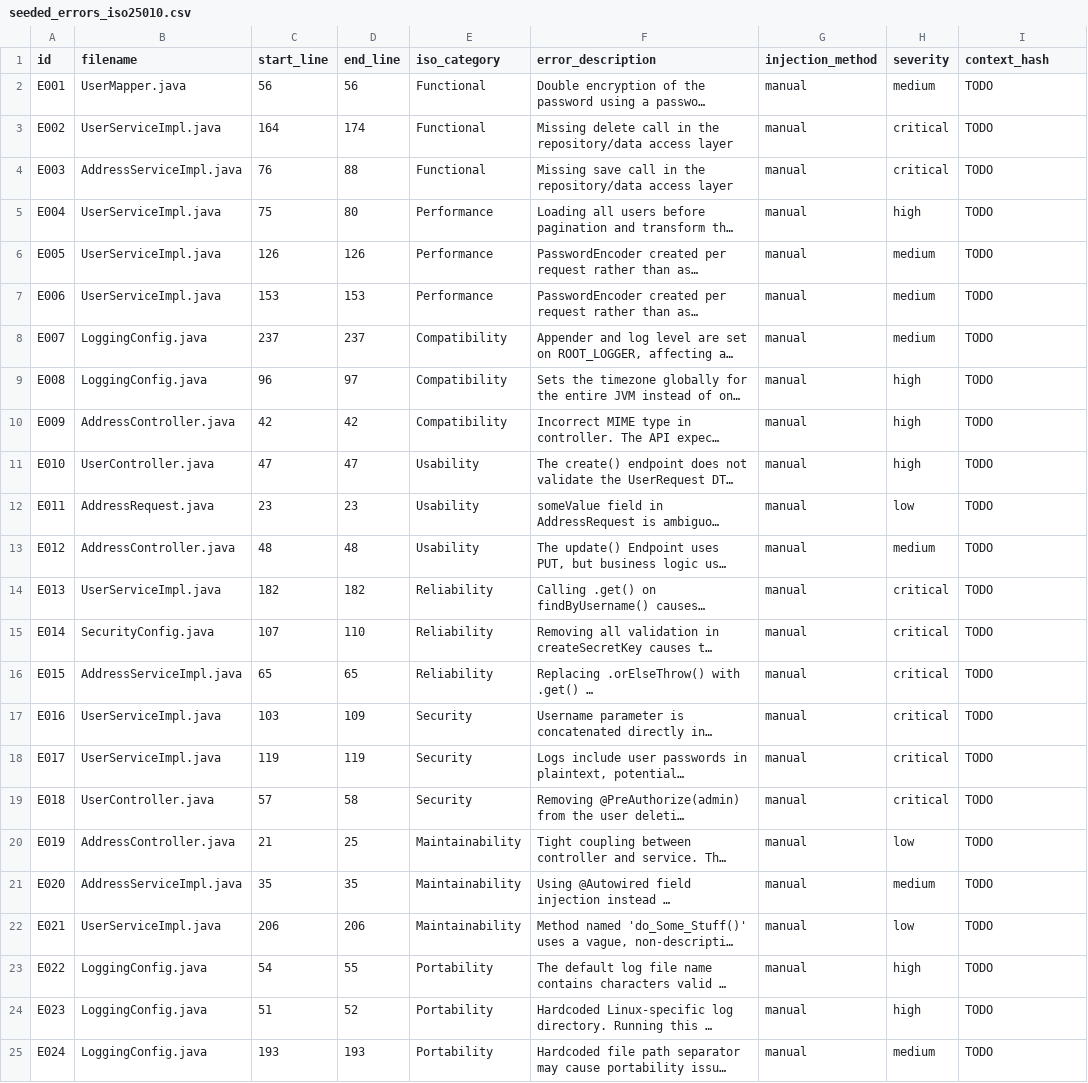
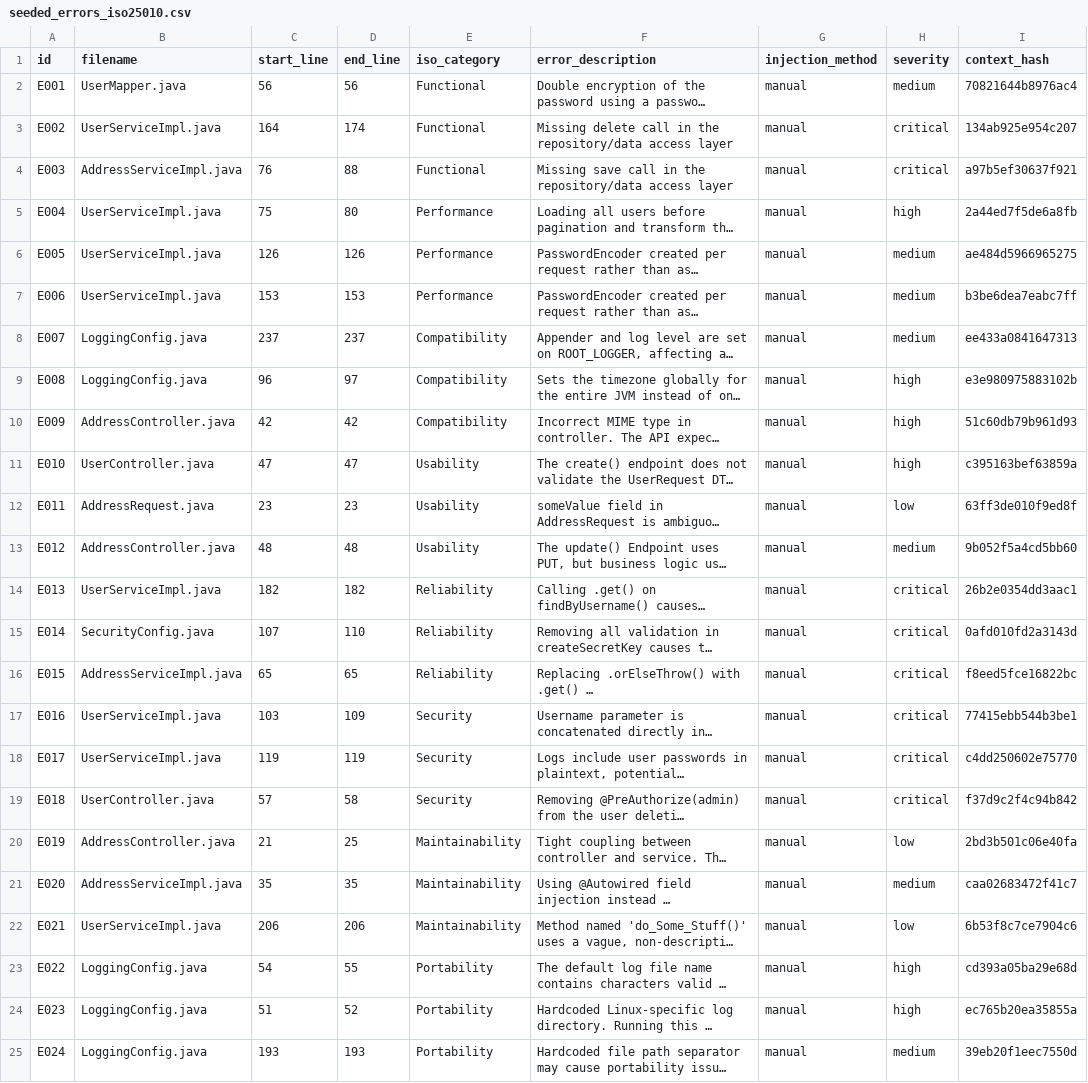
Before and after one commit to G1t-Happens/llm-code-quality-experiment, a CSV file: docs/experiment/ground_truth/seeded_errors_iso25010.csv, drawn as a sheet; long unchanged cells end in …; the diff names each change by its address in the sheet, - before the commit and + after, or states it on an @@ line.

```diff
--- a/docs/experiment/ground_truth/seeded_errors_iso25010.csv
+++ b/docs/experiment/ground_truth/seeded_errors_iso25010.csv
-I2 (context_hash): TODO
+I2 (context_hash): 70821644b8976ac4
-I3 (context_hash): TODO
+I3 (context_hash): 134ab925e954c207
-I4 (context_hash): TODO
+I4 (context_hash): a97b5ef30637f921
-I5 (context_hash): TODO
+I5 (context_hash): 2a44ed7f5de6a8fb
-I6 (context_hash): TODO
+I6 (context_hash): ae484d5966965275
-I7 (context_hash): TODO
+I7 (context_hash): b3be6dea7eabc7ff
-I8 (context_hash): TODO
+I8 (context_hash): ee433a0841647313
-I9 (context_hash): TODO
+I9 (context_hash): e3e980975883102b
-I10 (context_hash): TODO
+I10 (context_hash): 51c60db79b961d93
-I11 (context_hash): TODO
+I11 (context_hash): c395163bef63859a
-I12 (context_hash): TODO
+I12 (context_hash): 63ff3de010f9ed8f
-I13 (context_hash): TODO
+I13 (context_hash): 9b052f5a4cd5bb60
-I14 (context_hash): TODO
+I14 (context_hash): 26b2e0354dd3aac1
-I15 (context_hash): TODO
+I15 (context_hash): 0afd010fd2a3143d
-I16 (context_hash): TODO
+I16 (context_hash): f8eed5fce16822bc
-I17 (context_hash): TODO
+I17 (context_hash): 77415ebb544b3be1
-I18 (context_hash): TODO
+I18 (context_hash): c4dd250602e75770
-I19 (context_hash): TODO
+I19 (context_hash): f37d9c2f4c94b842
-I20 (context_hash): TODO
+I20 (context_hash): 2bd3b501c06e40fa
-I21 (context_hash): TODO
+I21 (context_hash): caa02683472f41c7
-I22 (context_hash): TODO
+I22 (context_hash): 6b53f8c7ce7904c6
-I23 (context_hash): TODO
+I23 (context_hash): cd393a05ba29e68d
-I24 (context_hash): TODO
+I24 (context_hash): ec765b20ea35855a
-I25 (context_hash): TODO
+I25 (context_hash): 39eb20f1eec7550d
```
Also changed, not shown: 1 other file.
